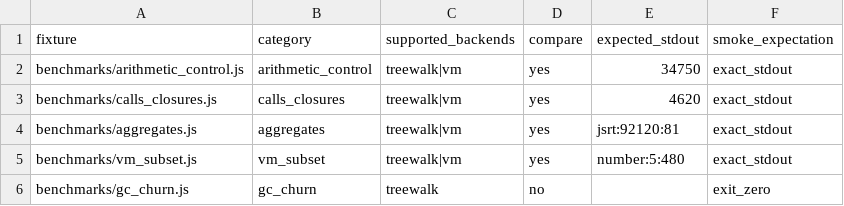
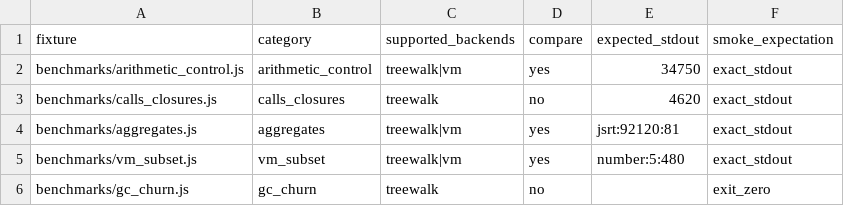
Before and after one commit to meillaya/jsrt, a CSV file: benchmarks/manifest.csv, drawn as a sheet.

```diff
--- a/benchmarks/manifest.csv
+++ b/benchmarks/manifest.csv
@@ -2,3 +2,3 @@ fixture,category,supported_backends,compare,expected_stdout,smoke_expectation
 benchmarks/arithmetic_control.js,arithmetic_control,treewalk|vm,yes,34750,exact_stdout
-benchmarks/calls_closures.js,calls_closures,treewalk|vm,yes,4620,exact_stdout
+benchmarks/calls_closures.js,calls_closures,treewalk,no,4620,exact_stdout
 benchmarks/aggregates.js,aggregates,treewalk|vm,yes,jsrt:92120:81,exact_stdout
```
Also changed, not shown: conformance/manifest.csv, 30 other files.
